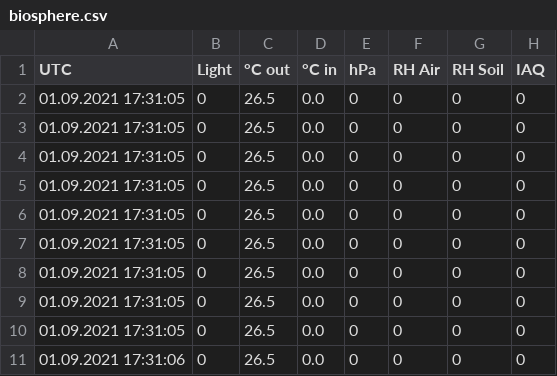
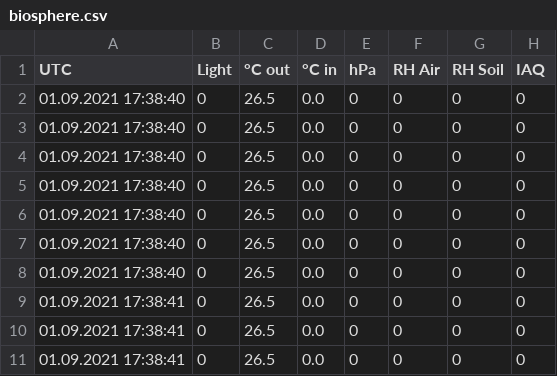
Before and after one commit to TjarkG/biosphere-monitor, a CSV file: biosphere.csv, drawn as a sheet.

```diff
--- a/biosphere.csv
+++ b/biosphere.csv
@@ -1,11 +1,11 @@
 UTC,Light,°C out,°C in,hPa,RH Air,RH Soil,IAQ
-01.09.2021 17:31:05,0,26.5,0.0,0,0,0,0
-01.09.2021 17:31:05,0,26.5,0.0,0,0,0,0
-01.09.2021 17:31:05,0,26.5,0.0,0,0,0,0
-01.09.2021 17:31:05,0,26.5,0.0,0,0,0,0
-01.09.2021 17:31:05,0,26.5,0.0,0,0,0,0
-01.09.2021 17:31:05,0,26.5,0.0,0,0,0,0
-01.09.2021 17:31:05,0,26.5,0.0,0,0,0,0
-01.09.2021 17:31:05,0,26.5,0.0,0,0,0,0
-01.09.2021 17:31:05,0,26.5,0.0,0,0,0,0
-01.09.2021 17:31:06,0,26.5,0.0,0,0,0,0
+01.09.2021 17:38:40,0,26.5,0.0,0,0,0,0
+01.09.2021 17:38:40,0,26.5,0.0,0,0,0,0
+01.09.2021 17:38:40,0,26.5,0.0,0,0,0,0
+01.09.2021 17:38:40,0,26.5,0.0,0,0,0,0
+01.09.2021 17:38:40,0,26.5,0.0,0,0,0,0
+01.09.2021 17:38:40,0,26.5,0.0,0,0,0,0
+01.09.2021 17:38:40,0,26.5,0.0,0,0,0,0
+01.09.2021 17:38:41,0,26.5,0.0,0,0,0,0
+01.09.2021 17:38:41,0,26.5,0.0,0,0,0,0
+01.09.2021 17:38:41,0,26.5,0.0,0,0,0,0
```
Also changed, not shown: 3 other files.
